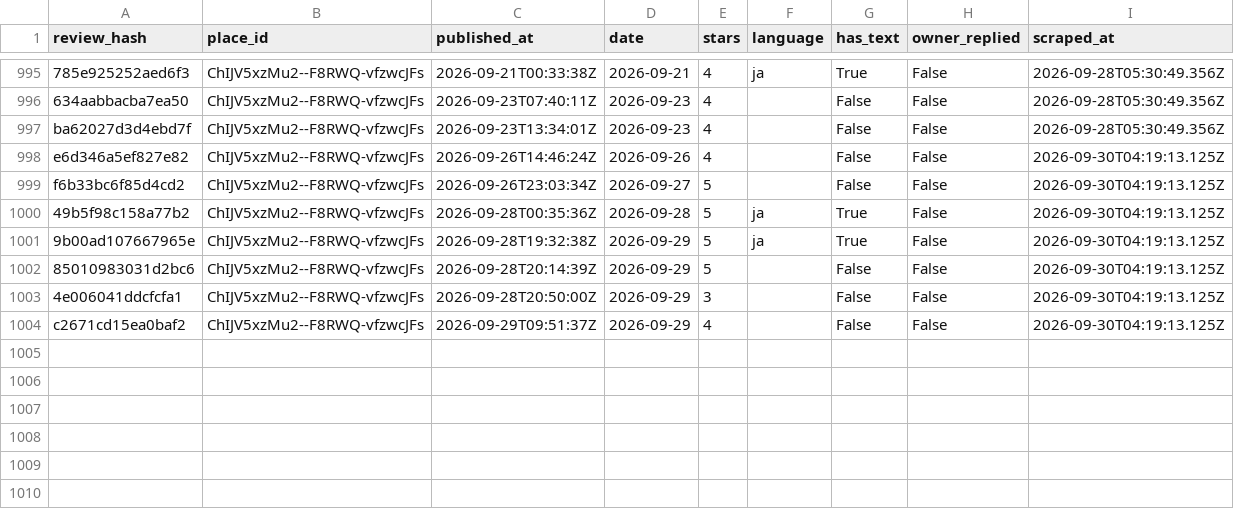
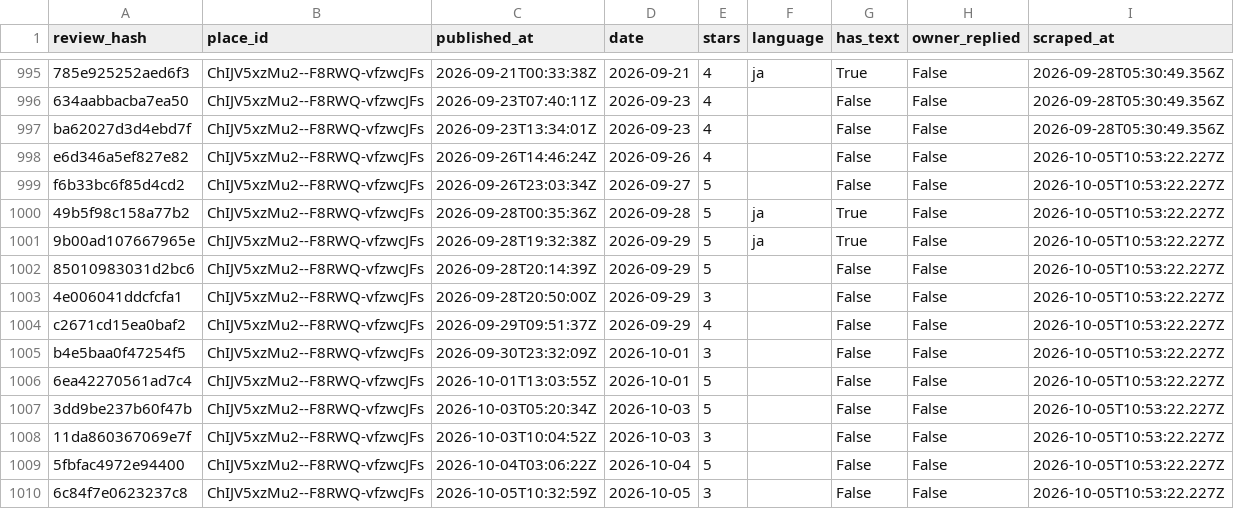
Before and after one commit to dhde-tourism-ai/dhde-preprocessing-model, a CSV file: google_reviews/fukui_station.csv, drawn as a sheet; only a part is shown, gaps mark what is left out; the diff names each change by its address in the sheet, - before the commit and + after, or states it on an @@ line.

```diff
--- a/google_reviews/fukui_station.csv
+++ b/google_reviews/fukui_station.csv
-I998:I1004 (scraped_at): 2026-09-30T04:19:13.125Z
+I998:I1004 (scraped_at): 2026-10-05T10:53:22.227Z
+row 1005: b4e5baa0f47254f5 | ChIJV5xzMu2--F8RWQ-vfzwcJFs | 2026-09-30T23:32:09Z | 2026-10-01 | 3 |  | False | False | 2026-10-05T10:53:22.227Z
+row 1006: 6ea42270561ad7c4 | ChIJV5xzMu2--F8RWQ-vfzwcJFs | 2026-10-01T13:03:55Z | 2026-10-01 | 5 |  | False | False | 2026-10-05T10:53:22.227Z
+row 1007: 3dd9be237b60f47b | ChIJV5xzMu2--F8RWQ-vfzwcJFs | 2026-10-03T05:20:34Z | 2026-10-03 | 5 |  | False | False | 2026-10-05T10:53:22.227Z
+row 1008: 11da860367069e7f | ChIJV5xzMu2--F8RWQ-vfzwcJFs | 2026-10-03T10:04:52Z | 2026-10-03 | 3 |  | False | False | 2026-10-05T10:53:22.227Z
+row 1009: 5fbfac4972e94400 | ChIJV5xzMu2--F8RWQ-vfzwcJFs | 2026-10-04T03:06:22Z | 2026-10-04 | 5 |  | False | False | 2026-10-05T10:53:22.227Z
+row 1010: 6c84f7e0623237c8 | ChIJV5xzMu2--F8RWQ-vfzwcJFs | 2026-10-05T10:32:59Z | 2026-10-05 | 3 |  | False | False | 2026-10-05T10:53:22.227Z
```
Also changed, not shown: google_reviews/eiheiji.csv, google_reviews/katsuyama.csv, 7 other files.
